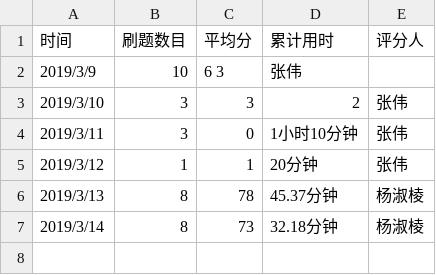
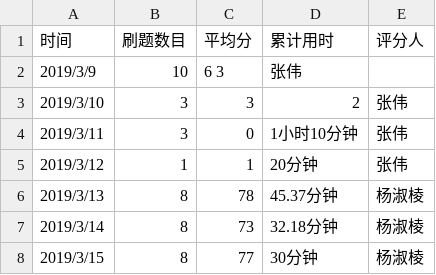
Before and after one commit to xgk1806803zhangwei/C_language_practice, a CSV file: daily/每天记录.csv, drawn as a sheet.

Commit message:
Update 每天记录.csv

```diff
--- a/daily/每天记录.csv
+++ b/daily/每天记录.csv
@@ -7 +7,2 @@
 2019/3/14,8,73,32.18分钟,杨淑棱,
+2019/3/15,8,77,30分钟,杨淑棱,
```
